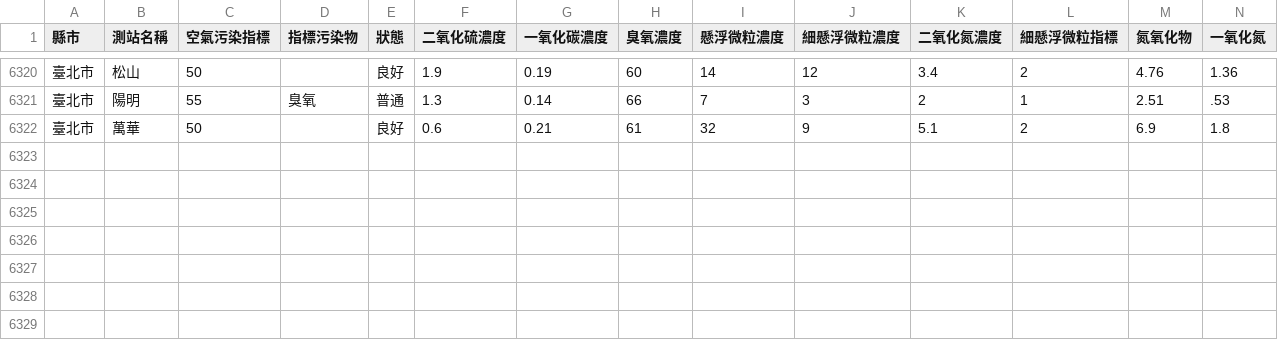
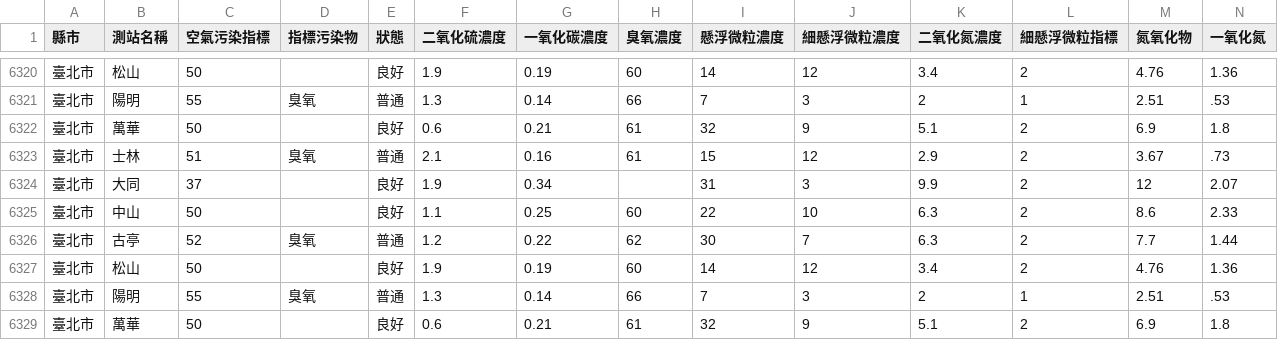
Before and after one commit to HarrisQs/AirPollutionCrawler, a CSV file: Data/臺北市.csv, drawn as a sheet; only a part is shown, gaps mark what is left out; rows hold the shown columns only; the diff names each change by its address in the sheet, - before the commit and + after, or states it on an @@ line.

```diff
--- a/Data/臺北市.csv
+++ b/Data/臺北市.csv
+row 6323: 臺北市 | 士林 | 51 | 臭氧 | 普通 | 2.1 | 0.16 | 61 | 15 | 12 | 2.9 | 2 | 3.67 | .73
+row 6324: 臺北市 | 大同 | 37 |  | 良好 | 1.9 | 0.34 |  | 31 | 3 | 9.9 | 2 | 12 | 2.07
+row 6325: 臺北市 | 中山 | 50 |  | 良好 | 1.1 | 0.25 | 60 | 22 | 10 | 6.3 | 2 | 8.6 | 2.33
+row 6326: 臺北市 | 古亭 | 52 | 臭氧 | 普通 | 1.2 | 0.22 | 62 | 30 | 7 | 6.3 | 2 | 7.7 | 1.44
+row 6327: 臺北市 | 松山 | 50 |  | 良好 | 1.9 | 0.19 | 60 | 14 | 12 | 3.4 | 2 | 4.76 | 1.36
+row 6328: 臺北市 | 陽明 | 55 | 臭氧 | 普通 | 1.3 | 0.14 | 66 | 7 | 3 | 2 | 1 | 2.51 | .53
+row 6329: 臺北市 | 萬華 | 50 |  | 良好 | 0.6 | 0.21 | 61 | 32 | 9 | 5.1 | 2 | 6.9 | 1.8
```
Also changed, not shown: Data/新北市.csv, Data/桃園市.csv, 19 other files.
